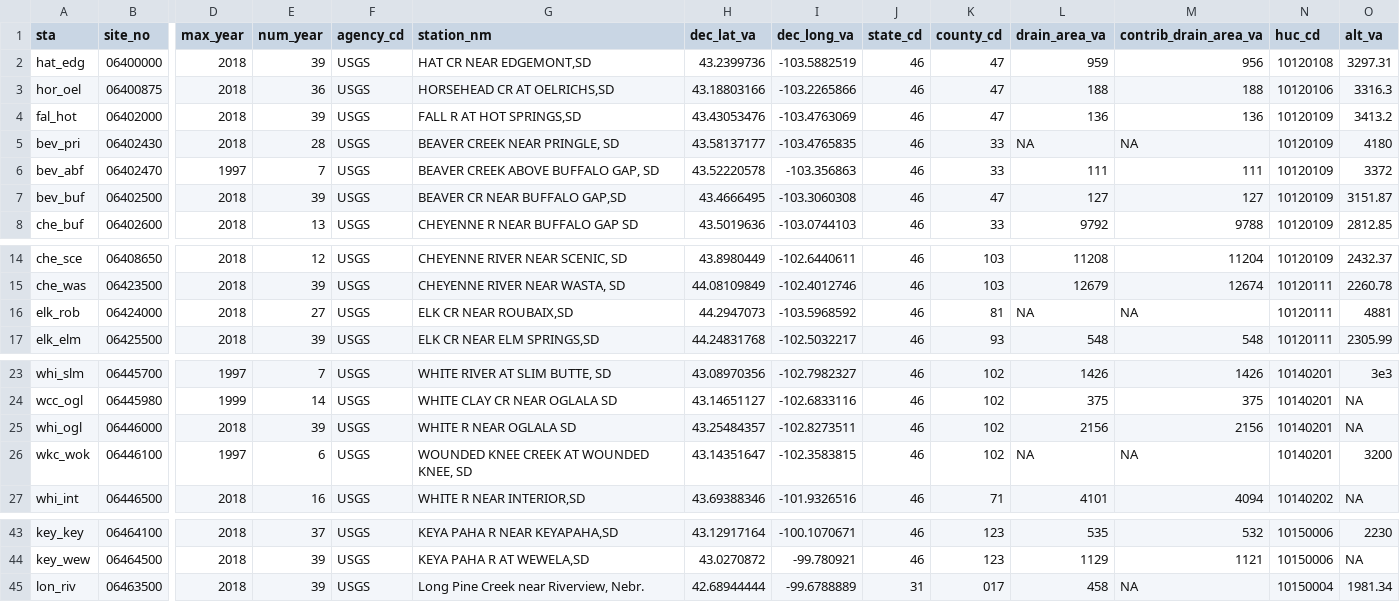
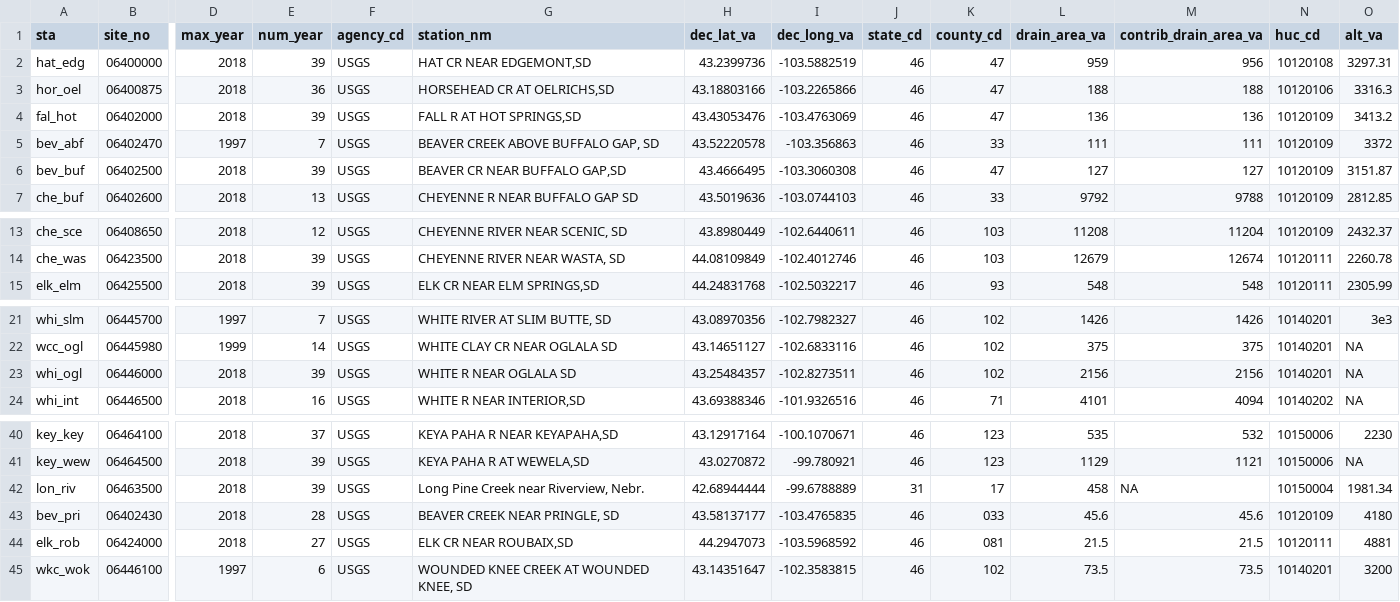
Before and after one commit to cjtinant/eco-drought, a CSV file: data/gage_dv_meta.csv, drawn as a sheet; only a part is shown, gaps mark what is left out; removed rows and columns are numbered as before the commit, all else as after; rows hold the shown columns only; the diff names each change by its address in the sheet, - before the commit and + after, or states it on an @@ line.

Commit message:
minor changes to add data for new stations

```diff
--- a/data/gage_dv_meta.csv
+++ b/data/gage_dv_meta.csv
-row 5: bev_pri | 06402430 | 2018 | 28 | USGS | BEAVER CREEK NEAR PRINGLE, SD | 43.58137177 | -103.4765835 | 46 | 33 | NA | NA | 10120109 | 4180
-row 16: elk_rob | 06424000 | 2018 | 27 | USGS | ELK CR NEAR ROUBAIX,SD | 44.2947073 | -103.5968592 | 46 | 81 | NA | NA | 10120111 | 4881
-row 26: wkc_wok | 06446100 | 1997 | 6 | USGS | WOUNDED KNEE CREEK AT WOUNDED KNEE, SD | 43.14351647 | -102.3583815 | 46 | 102 | NA | NA | 10140201 | 3200
-K42 (county_cd): 017
+K42 (county_cd): 17
+row 43: bev_pri | 06402430 | 2018 | 28 | USGS | BEAVER CREEK NEAR PRINGLE, SD | 43.58137177 | -103.4765835 | 46 | 033 | 45.6 | 45.6 | 10120109 | 4180
+row 44: elk_rob | 06424000 | 2018 | 27 | USGS | ELK CR NEAR ROUBAIX,SD | 44.2947073 | -103.5968592 | 46 | 081 | 21.5 | 21.5 | 10120111 | 4881
+row 45: wkc_wok | 06446100 | 1997 | 6 | USGS | WOUNDED KNEE CREEK AT WOUNDED KNEE, SD | 43.14351647 | -102.3583815 | 46 | 102 | 73.5 | 73.5 | 10140201 | 3200
```
